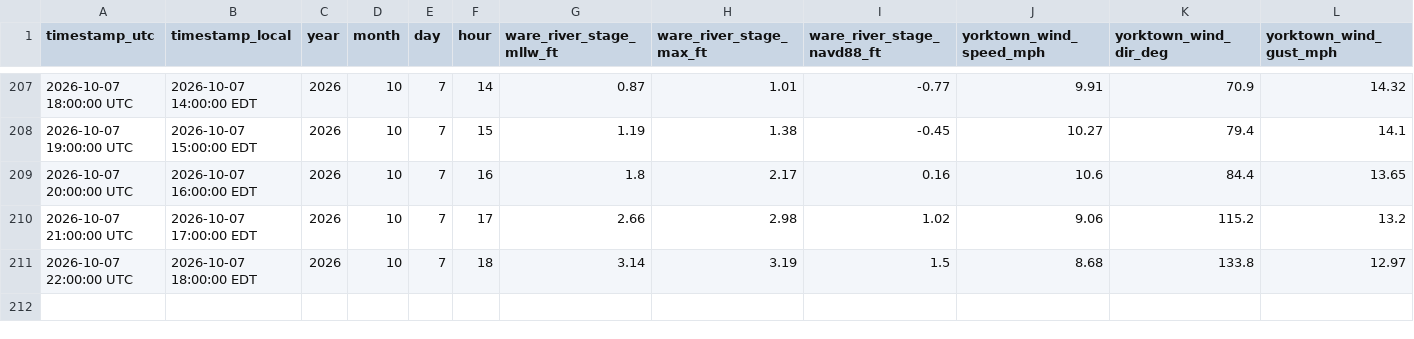
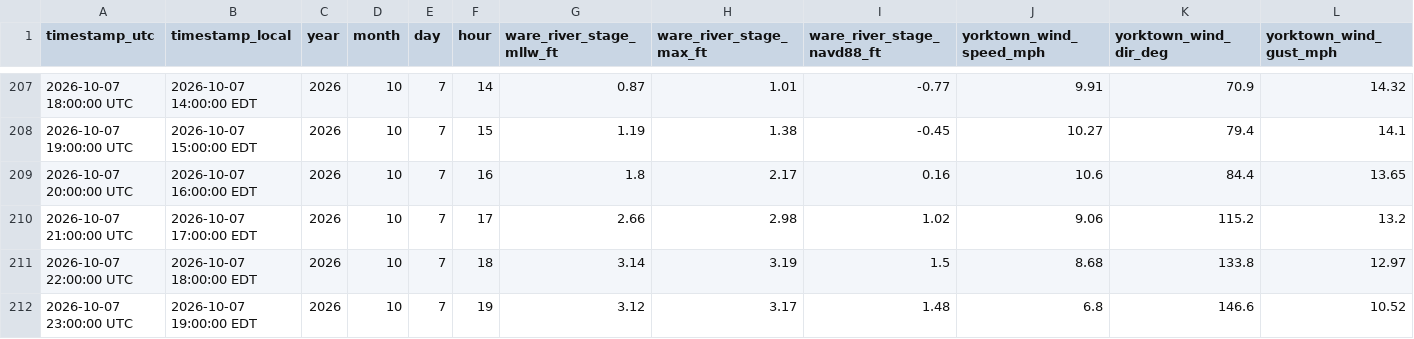
Before and after one commit to flatfoot584/mathews-flood-monitor, a CSV file: archive_hourly_observations.csv, drawn as a sheet; only a part is shown, gaps mark what is left out; rows hold the shown columns only; the diff names each change by its address in the sheet, - before the commit and + after, or states it on an @@ line.

```diff
--- a/archive_hourly_observations.csv
+++ b/archive_hourly_observations.csv
+row 212: 2026-10-07 23:00:00 UTC | 2026-10-07 19:00:00 EDT | 2026 | 10 | 7 | 19 | 3.12 | 3.17 | 1.48 | 6.8 | 146.6 | 10.52
```
Also changed, not shown: forecast_48h.csv, issued_forecast_archive.csv, 11 other files.
